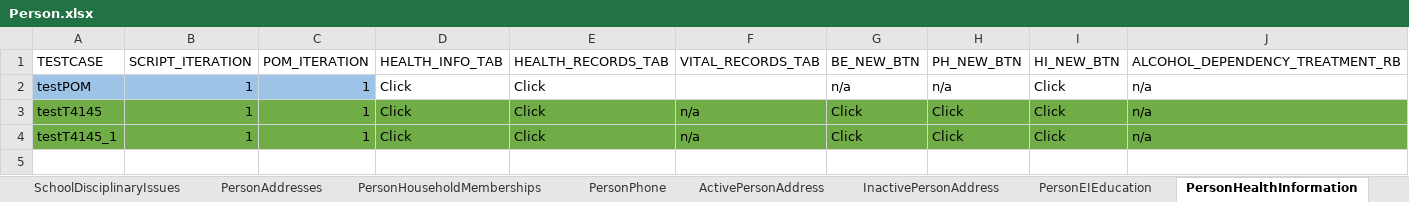
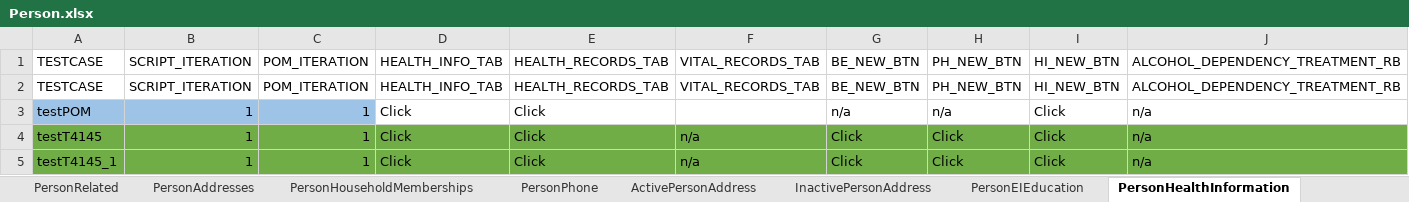
Before and after one commit to Devendra007-star/TestData, an Excel workbook: Person.xlsx, sheet PersonHealthInformation, drawn as a sheet; only a part is shown; values as stored, in another font and other column widths than the file's, no borders; rows hold the shown columns only; the diff names each change by its address in the sheet, - before the commit and + after, or states it on an @@ line.

```diff
--- a/Person.xlsx (sheet PersonHealthInformation)
+++ b/Person.xlsx (sheet PersonHealthInformation)
+row 2: TESTCASE | SCRIPT_ITERATION | POM_ITERATION | HEALTH_INFO_TAB | HEALTH_RECORDS_TAB | VITAL_RECORDS_TAB | BE_NEW_BTN | PH_NEW_BTN | HI_NEW_BTN | ALCOHOL_DEPENDENCY_TREATMENT_RB
```
Also changed, not shown: sheet PersonDetails, sheet PersonAddresses, sheet PersonSearch, sheet PersonRelationships, sheet PersonRegionalCenterInformation, sheet ActivePersonAddress, 10 more sheets, other sheet tabs.
